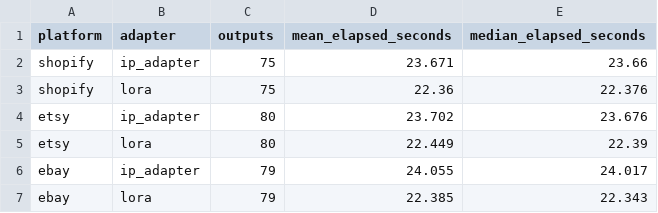
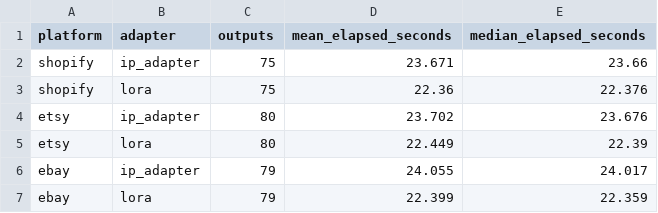
Before and after one commit to s-zx/StudioDiffusion, a CSV file: results/sd30_generation_summary.csv, drawn as a sheet.

Commit message:
Refresh SD-30 tables for updated clean eval bundle

```diff
--- a/results/sd30_generation_summary.csv
+++ b/results/sd30_generation_summary.csv
@@ -6,2 +6,2 @@ etsy,lora,80,22.449,22.39
 ebay,ip_adapter,79,24.055,24.017
-ebay,lora,79,22.385,22.343
+ebay,lora,79,22.399,22.359
```
Also changed, not shown: 3 other files.
